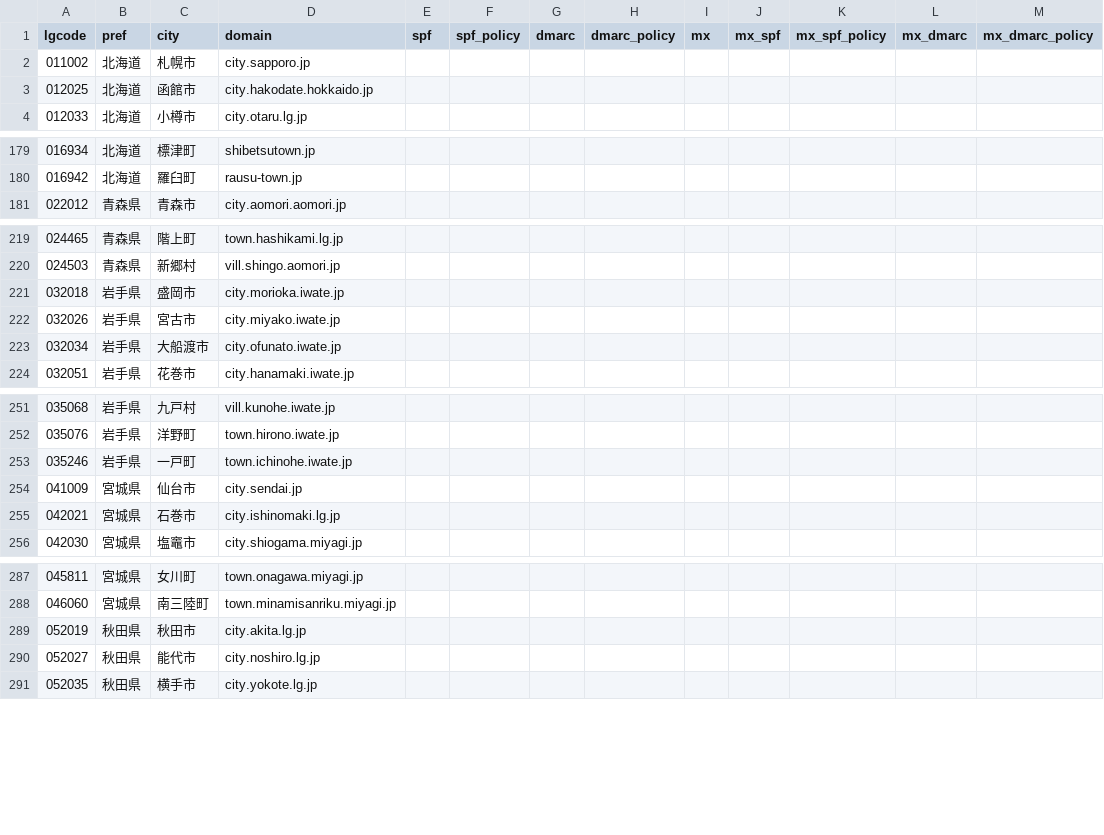
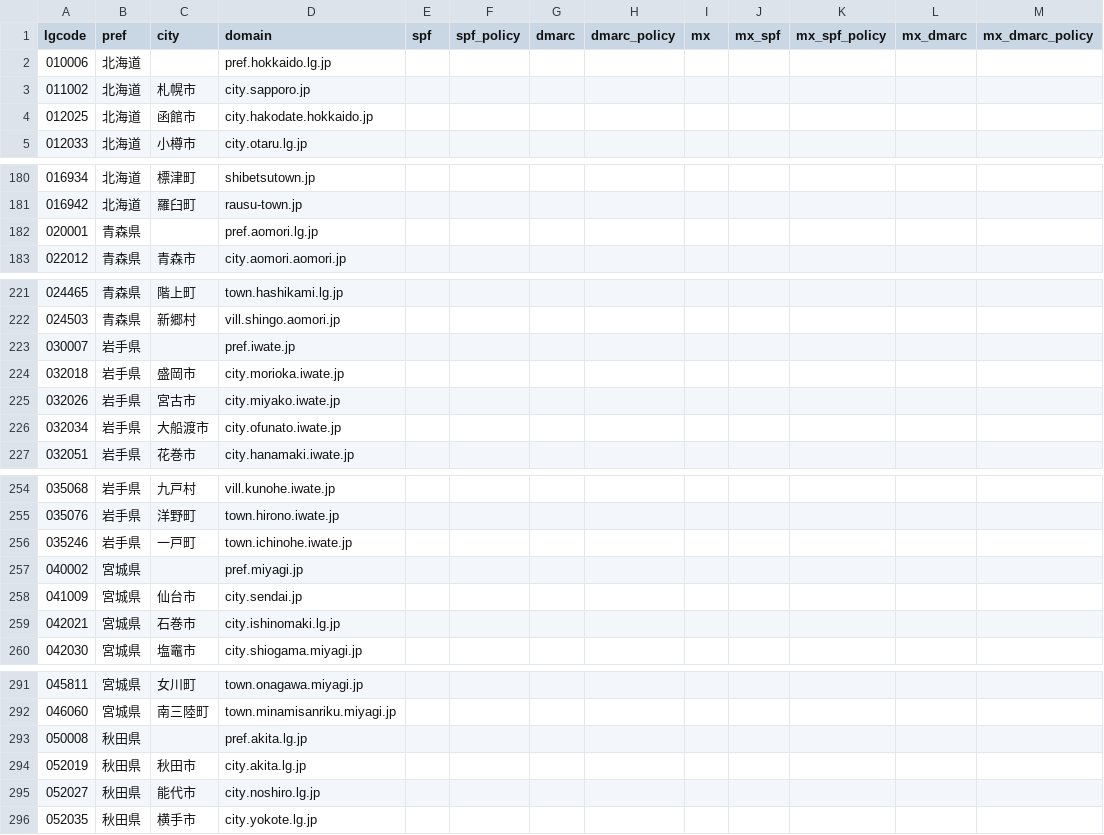
Before and after one commit to cysec-jshimizu/dns_crowler, a CSV file: localgov_domain.csv, drawn as a sheet; only a part is shown, gaps mark what is left out; the diff covers the shown part only.

Commit message:
add pref

```diff
--- a/localgov_domain.csv
+++ b/localgov_domain.csv
@@ -1,2 +1,3 @@
 lgcode,pref,city,domain,spf,spf_policy,dmarc,dmarc_policy,mx,mx_spf,mx_spf_policy,mx_dmarc,mx_dmarc_policy
+010006,北海道,,pref.hokkaido.lg.jp
 011002,北海道,札幌市,city.sapporo.jp
@@ -180,2 +181,3 @@ lgcode,pref,city,domain,spf,spf_policy,dmarc,dmarc_policy,mx,mx_spf,mx_spf_polic
 016942,北海道,羅臼町,rausu-town.jp
+020001,青森県,,pref.aomori.lg.jp
 022012,青森県,青森市,city.aomori.aomori.jp
@@ -220,2 +222,3 @@ lgcode,pref,city,domain,spf,spf_policy,dmarc,dmarc_policy,mx,mx_spf,mx_spf_polic
 024503,青森県,新郷村,vill.shingo.aomori.jp
+030007,岩手県,,pref.iwate.jp
 032018,岩手県,盛岡市,city.morioka.iwate.jp
@@ -253,2 +256,3 @@ lgcode,pref,city,domain,spf,spf_policy,dmarc,dmarc_policy,mx,mx_spf,mx_spf_polic
 035246,岩手県,一戸町,town.ichinohe.iwate.jp
+040002,宮城県,,pref.miyagi.jp
 041009,宮城県,仙台市,city.sendai.jp
@@ -288,2 +292,3 @@ lgcode,pref,city,domain,spf,spf_policy,dmarc,dmarc_policy,mx,mx_spf,mx_spf_polic
 046060,宮城県,南三陸町,town.minamisanriku.miyagi.jp
+050008,秋田県,,pref.akita.lg.jp
 052019,秋田県,秋田市,city.akita.lg.jp
```
Also changed, not shown: 42 added rows elsewhere in this file.
